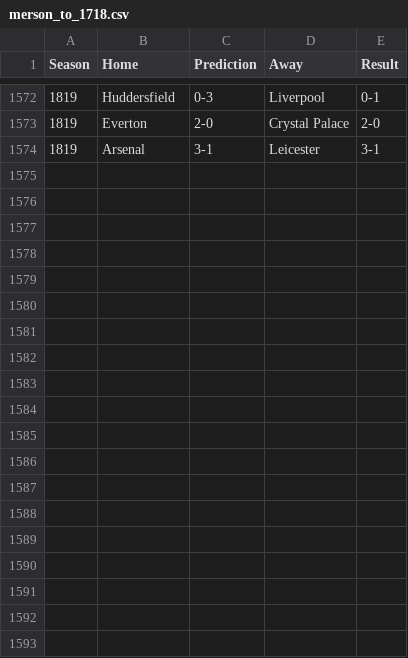
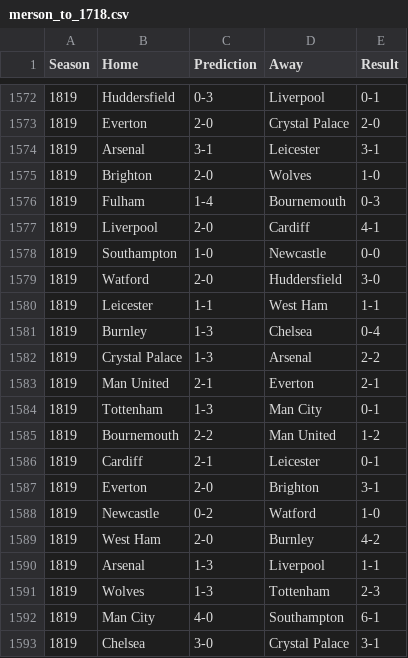
Before and after one commit to greenster3000/fun, a CSV file: data/merson_to_1718.csv, drawn as a sheet; only a part is shown, gaps mark what is left out; the diff covers the shown part only.

Commit message:
added latest lawro and merse data

```diff
--- a/data/merson_to_1718.csv
+++ b/data/merson_to_1718.csv
@@ -1574 +1574,20 @@
 1819,Arsenal,3-1,Leicester,3-1
+1819,Brighton,2-0,Wolves,1-0
+1819,Fulham,1-4,Bournemouth,0-3
+1819,Liverpool,2-0,Cardiff,4-1
+1819,Southampton,1-0,Newcastle,0-0
+1819,Watford,2-0,Huddersfield,3-0
+1819,Leicester,1-1,West Ham,1-1
+1819,Burnley,1-3,Chelsea,0-4
+1819,Crystal Palace,1-3,Arsenal,2-2
+1819,Man United,2-1,Everton,2-1
+1819,Tottenham,1-3,Man City,0-1
+1819,Bournemouth,2-2,Man United,1-2
+1819,Cardiff,2-1,Leicester,0-1
+1819,Everton,2-0,Brighton,3-1
+1819,Newcastle,0-2,Watford,1-0
+1819,West Ham,2-0,Burnley,4-2
+1819,Arsenal,1-3,Liverpool,1-1
+1819,Wolves,1-3,Tottenham,2-3
+1819,Man City,4-0,Southampton,6-1
+1819,Chelsea,3-0,Crystal Palace,3-1
```
Also changed, not shown: 21 added rows elsewhere in this file, 1 other file.
